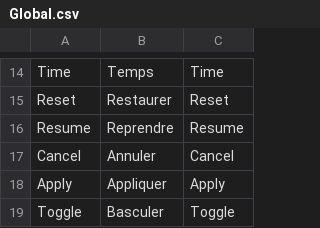
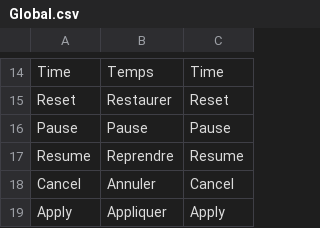
Before and after one commit to Troupote/BlackHoleRun, a CSV file: Assets/SimpleLocalization/Resources/Localization/Global.csv, drawn as a sheet; only a part is shown, gaps mark what is left out; the shorter side is filled out with more unchanged rows.

```diff
--- a/Assets/SimpleLocalization/Resources/Localization/Global.csv
+++ b/Assets/SimpleLocalization/Resources/Localization/Global.csv
@@ -15,2 +15,3 @@ Time,Temps,Time
 Reset,Restaurer,Reset
+Pause,Pause,Pause
 Resume,Reprendre,Resume
```
Also changed, not shown: Assets/SimpleLocalization/Resources/Localization/Tutorial.csv, 10 other files.
